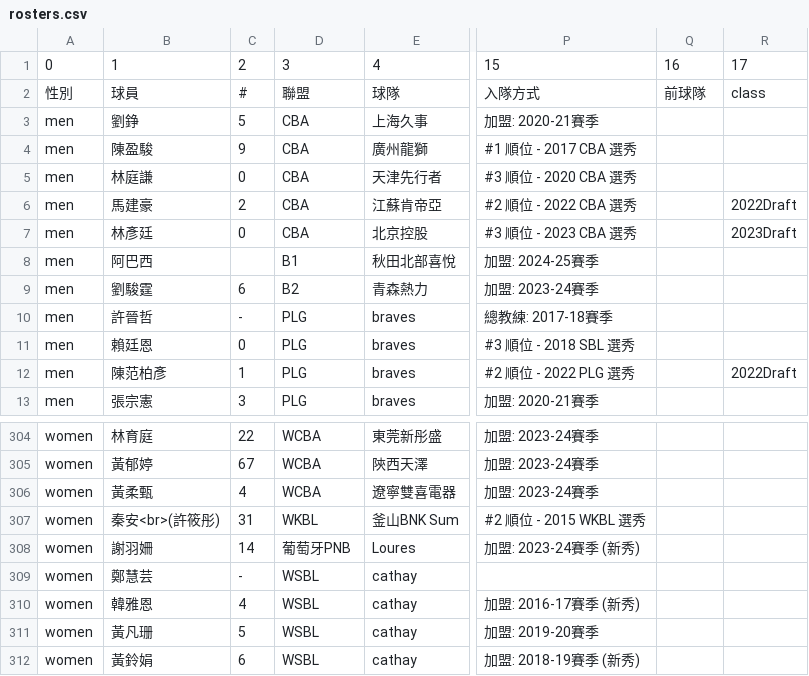
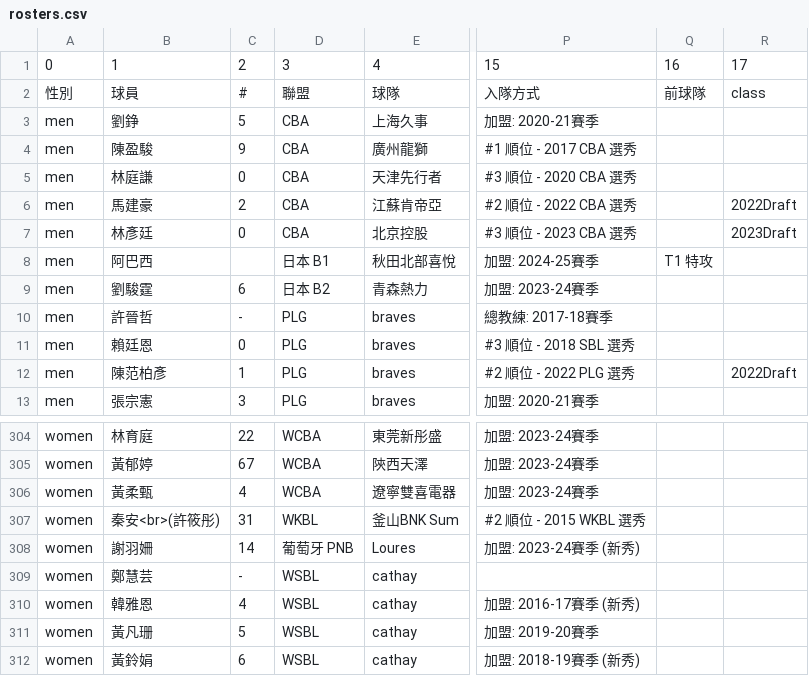
Before and after one commit to SamBasketballTW/sambball, a CSV file: data/rosters.csv, drawn as a sheet; only a part is shown, gaps mark what is left out; the diff names each change by its address in the sheet, - before the commit and + after, or states it on an @@ line.

```diff
--- a/data/rosters.csv
+++ b/data/rosters.csv
-D8: B1
+D8: 日本 B1
-Q8: (empty)
+Q8: T1 特攻
-D9: B2
+D9: 日本 B2
-D308: 葡萄牙PNB
+D308: 葡萄牙 PNB
```
Also changed, not shown: 2 other files.
